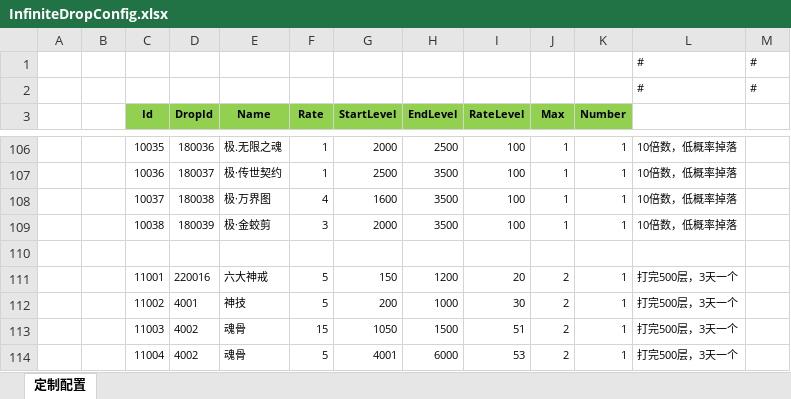
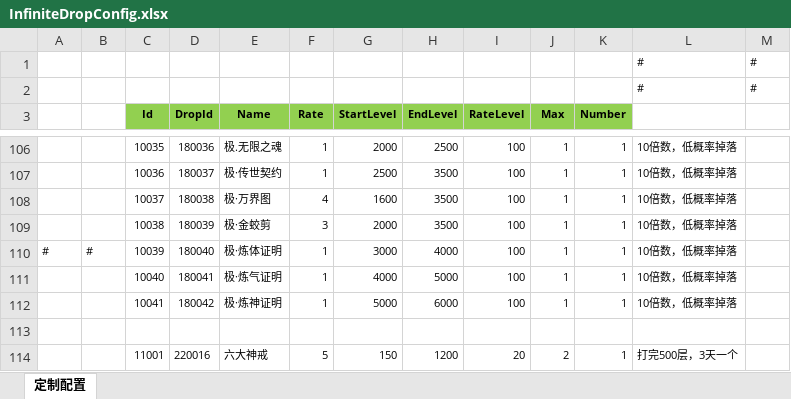
Before and after one commit to wokanjianyang/WrittenLegend, an Excel workbook: Excel/InfiniteDropConfig.xlsx, sheet 定制配置, drawn as a sheet; only a part is shown, gaps mark what is left out; the shorter side is filled out with more unchanged rows; values as stored, in another font and other column widths than the file's, no borders; the diff names each change by its address in the sheet, - before the commit and + after, or states it on an @@ line.

```diff
--- a/Excel/InfiniteDropConfig.xlsx (sheet 定制配置)
+++ b/Excel/InfiniteDropConfig.xlsx (sheet 定制配置)
+row 110: # | # | 10039 | 180040 | 极·炼体证明 | 1 | 3000 | 4000 | 100 | 1 | 1 | 10倍数，低概率掉落
+row 111:  |  | 10040 | 180041 | 极·炼气证明 | 1 | 4000 | 5000 | 100 | 1 | 1 | 10倍数，低概率掉落
+row 112:  |  | 10041 | 180042 | 极·炼神证明 | 1 | 5000 | 6000 | 100 | 1 | 1 | 10倍数，低概率掉落
```
Also changed, not shown: Excel/ArtifactConfig.xlsx, 10 other files.
